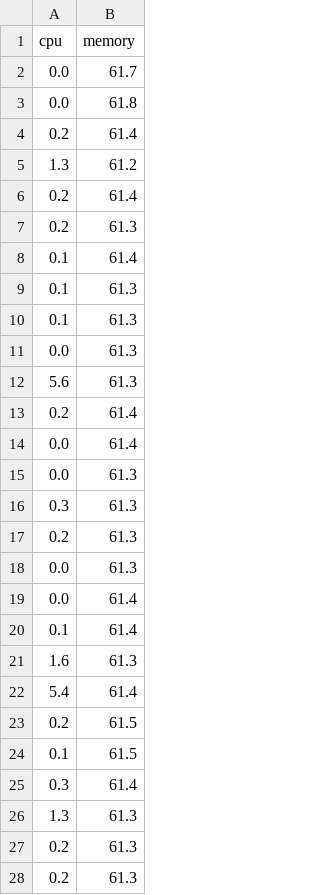
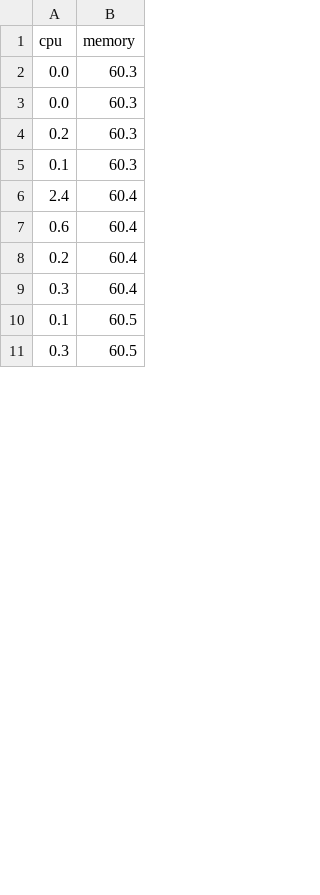
Before and after one commit to rezawr/its-datamining, a CSV file: performance.csv, drawn as a sheet; only a part is shown; the diff covers the shown part only.

```diff
--- a/performance.csv
+++ b/performance.csv
@@ -1,28 +1,11 @@
 cpu,memory
-0.0,61.7
-0.0,61.8
-0.2,61.4
-1.3,61.2
-0.2,61.4
-0.2,61.3
-0.1,61.4
-0.1,61.3
-0.1,61.3
-0.0,61.3
-5.6,61.3
-0.2,61.4
-0.0,61.4
-0.0,61.3
-0.3,61.3
-0.2,61.3
-0.0,61.3
-0.0,61.4
-0.1,61.4
-1.6,61.3
-5.4,61.4
-0.2,61.5
-0.1,61.5
-0.3,61.4
-1.3,61.3
-0.2,61.3
-0.2,61.3
+0.0,60.3
+0.0,60.3
+0.2,60.3
+0.1,60.3
+2.4,60.4
+0.6,60.4
+0.2,60.4
+0.3,60.4
+0.1,60.5
+0.3,60.5
```
Also changed, not shown: 20 added rows, 9 removed rows and 1 edited cell elsewhere in this file, 3 other files.
